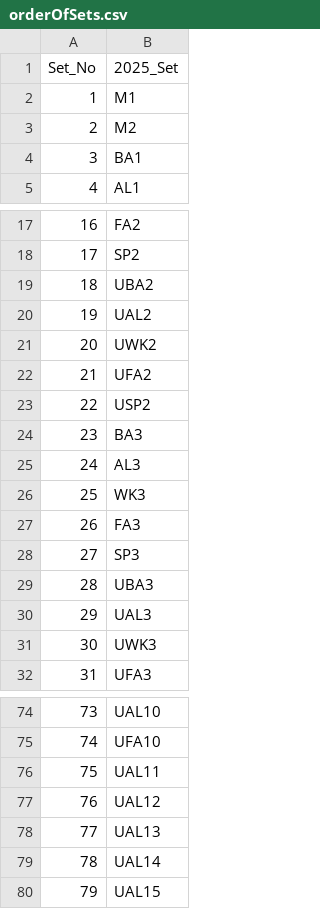
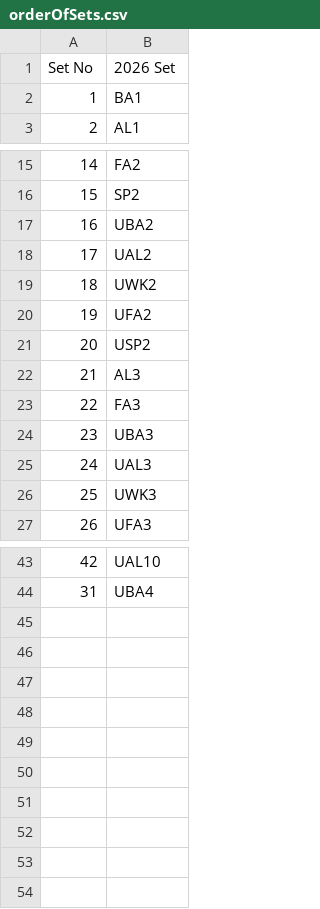
Before and after one commit to dsainvg/auction_agents, a CSV file: DB/orderOfSets.csv, drawn as a sheet; only a part is shown, gaps mark what is left out; removed rows and columns are numbered as before the commit, all else as after; the diff covers the shown part only; the diff names each change by its address in the sheet, - before the commit and + after, or states it on an @@ line.

```diff
--- a/DB/orderOfSets.csv
+++ b/DB/orderOfSets.csv
@@ column A (Set No) renumbered between rows 1 and 44 @@
-B1: 2025_Set
+B1: 2026 Set
-row 2: 1 | M1
-row 3: 2 | M2
-row 24: 23 | BA3
-row 26: 25 | WK3
-row 28: 27 | SP3
-B44 (2026 Set): UFA10
+B44 (2026 Set): UBA4
-row 76: 75 | UAL11
-row 77: 76 | UAL12
-row 78: 77 | UAL13
-row 79: 78 | UAL14
-row 80: 79 | UAL15
```
Also changed, not shown: 26 removed rows elsewhere in this file.
